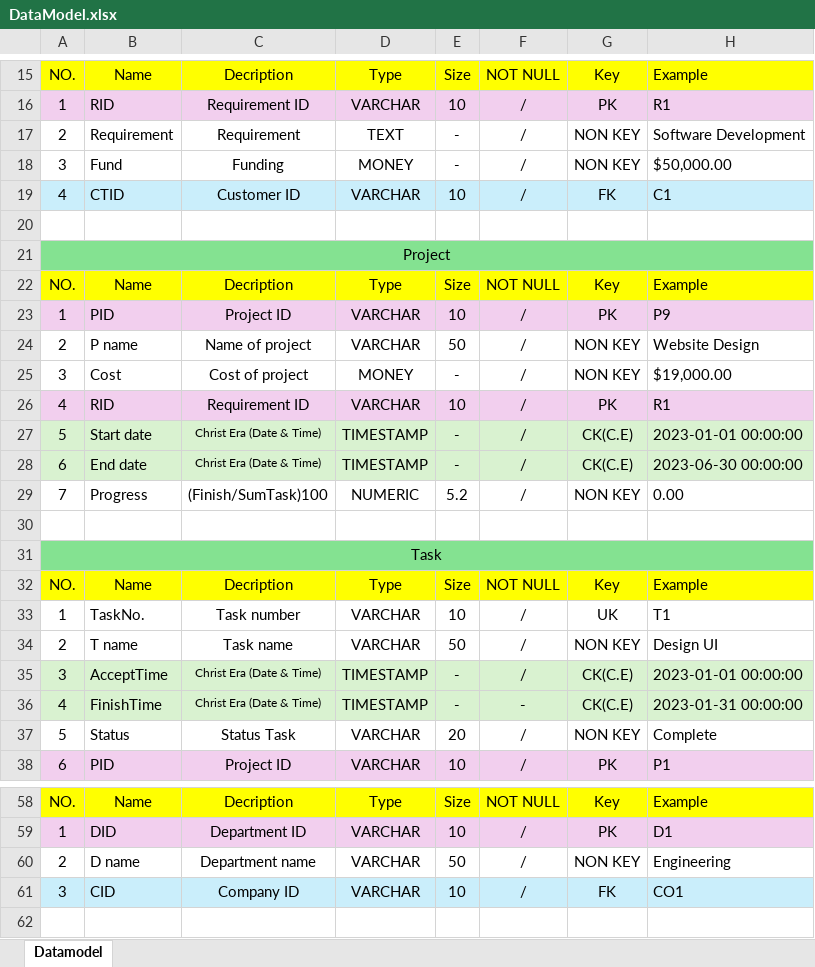
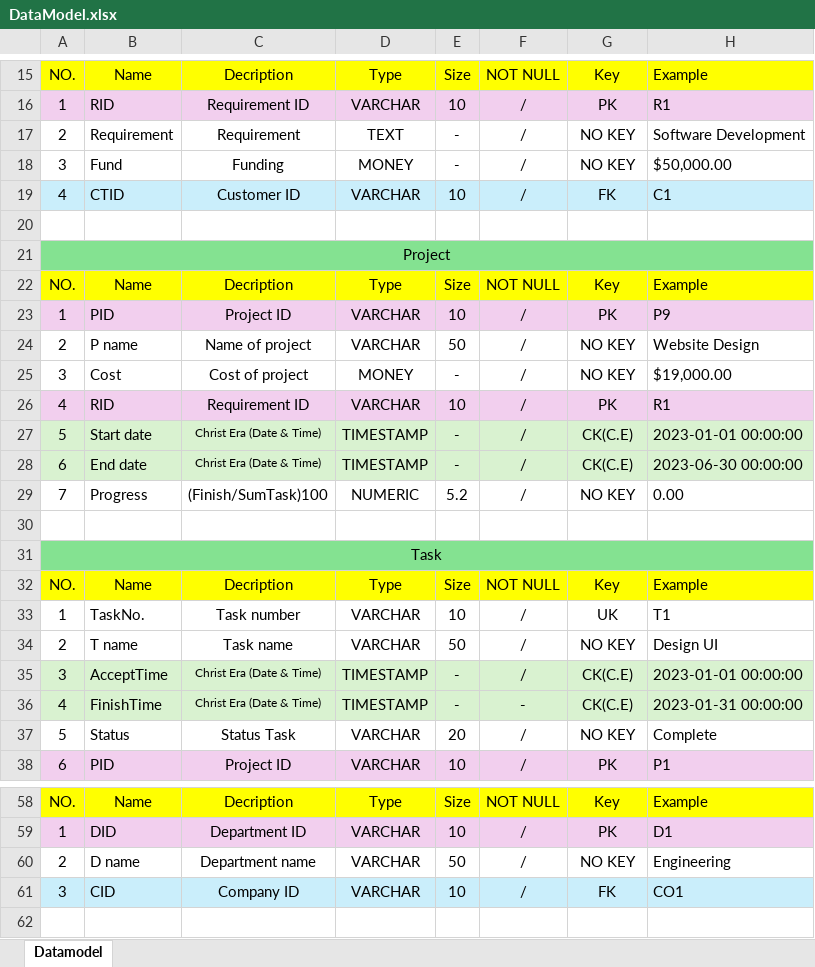
Before and after one commit to KidsadakornNuallaoong/Project-Management-DB, an Excel workbook: DataModel.xlsx, sheet Datamodel, drawn as a sheet; only a part is shown, gaps mark what is left out; values as stored, in another font and other column widths than the file's, no borders; the diff covers the shown part only; the diff names each change by its address in the sheet, - before the commit and + after, or states it on an @@ line.

```diff
--- a/DataModel.xlsx (sheet Datamodel)
+++ b/DataModel.xlsx (sheet Datamodel)
-G17:G18: NON KEY
+G17:G18: NO KEY
-G24:G25: NON KEY
+G24:G25: NO KEY
-G29: NON KEY
+G29: NO KEY
-G34: NON KEY
+G34: NO KEY
-G37: NON KEY
+G37: NO KEY
-G60: NON KEY
+G60: NO KEY
```
Also changed, not shown: 16 edited cells elsewhere in this sheet, 3 other files.
